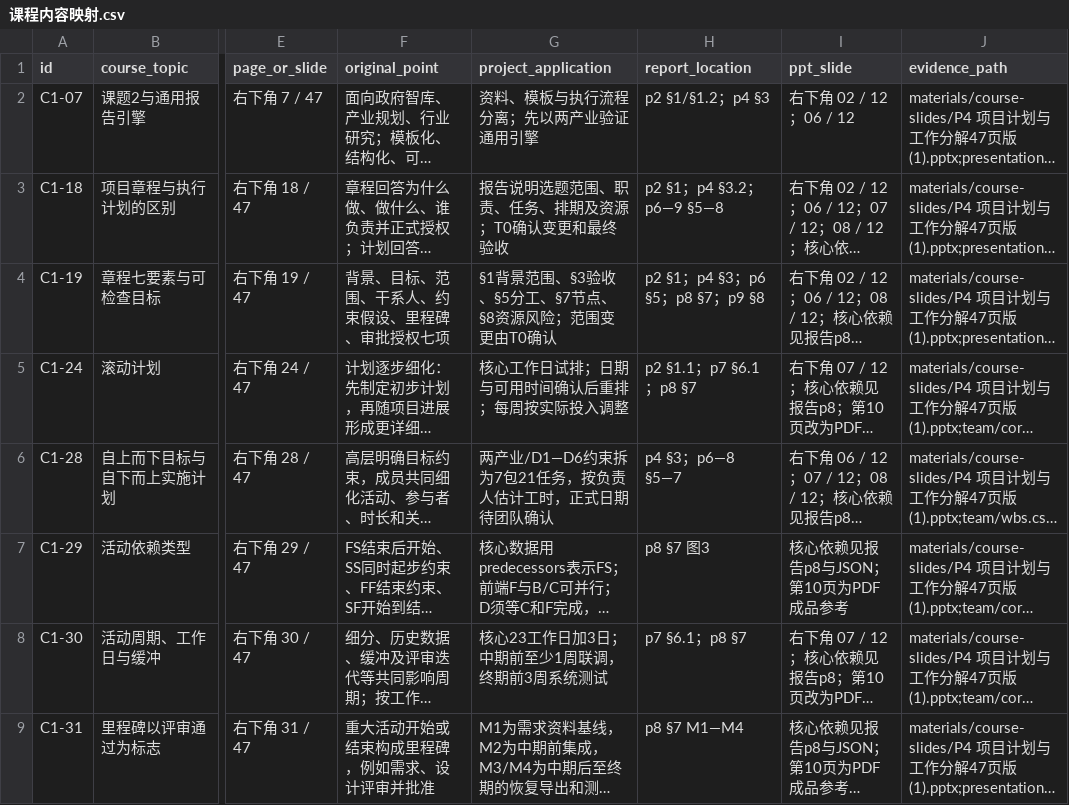
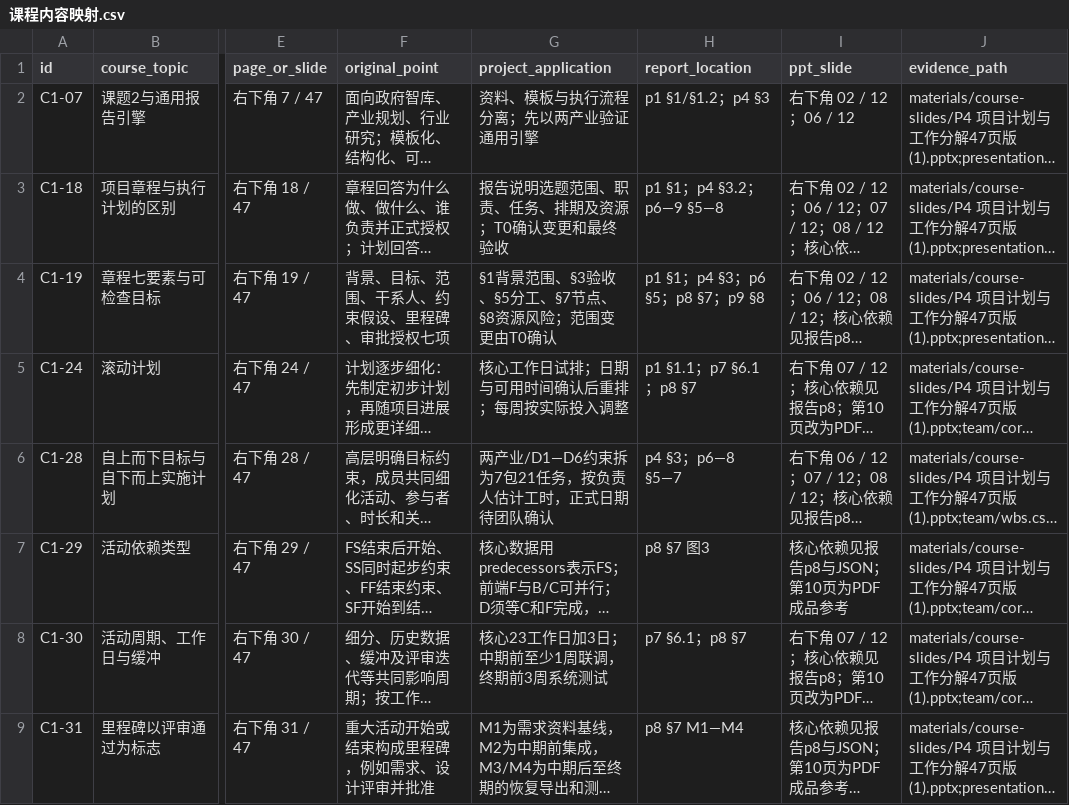
Before and after one commit to BrockPhlin/industry-report-harness, a CSV file: materials/课程内容映射.csv, drawn as a sheet; only a part is shown, gaps mark what is left out; long unchanged cells end in …; the diff covers the shown part only; the diff names each change by its address in the sheet, - before the commit and + after, or states it on an @@ line.

Commit message:
docs: separate report front matter and add Harness references

```diff
--- a/materials/课程内容映射.csv
+++ b/materials/课程内容映射.csv
-H2 (report_location): p2 §1/§1.2；p4 §3
+H2 (report_location): p1 §1/§1.2；p4 §3
-H3 (report_location): p2 §1；p4 §3.2；p6—9 §5—8
+H3 (report_location): p1 §1；p4 §3.2；p6—9 §5—8
-H4 (report_location): p2 §1；p4 §3；p6 §5；p8 §7；p9 §8
+H4 (report_location): p1 §1；p4 §3；p6 §5；p8 §7；p9 §8
-H5 (report_location): p2 §1.1；p7 §6.1；p8 §7
+H5 (report_location): p1 §1.1；p7 §6.1；p8 §7
```
Also changed, not shown: 50 edited cells elsewhere in this file, 10 other files.
